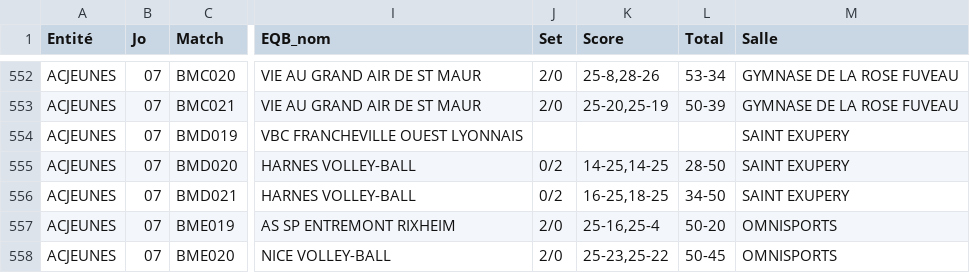
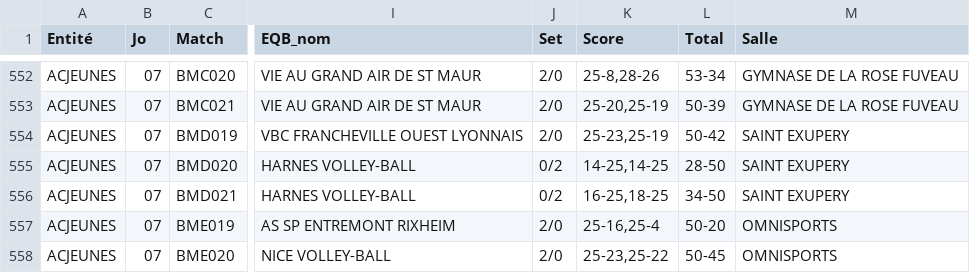
Before and after one commit to gillesdandrea/vb-stats, a CSV file: data/FFVB-2025-CDF-M13M.CSV, drawn as a sheet; only a part is shown, gaps mark what is left out; the diff names each change by its address in the sheet, - before the commit and + after, or states it on an @@ line.

```diff
--- a/data/FFVB-2025-CDF-M13M.CSV
+++ b/data/FFVB-2025-CDF-M13M.CSV
-J554 (Set): (empty)
+J554 (Set): 2/0
-K554 (Score): (empty)
+K554 (Score): 25-23,25-19
-L554 (Total): (empty)
+L554 (Total): 50-42
```
Also changed, not shown: data/FFVB-2025-CDF-M18F.CSV, data/FFVB-2025-CDF-M21M.CSV, 7 other files.
